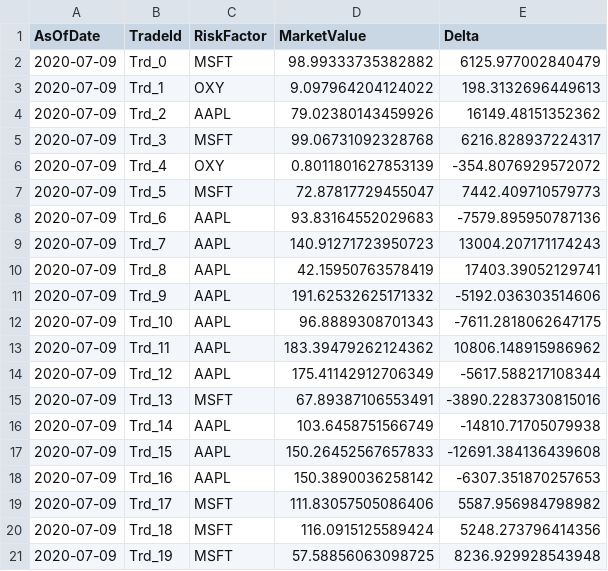
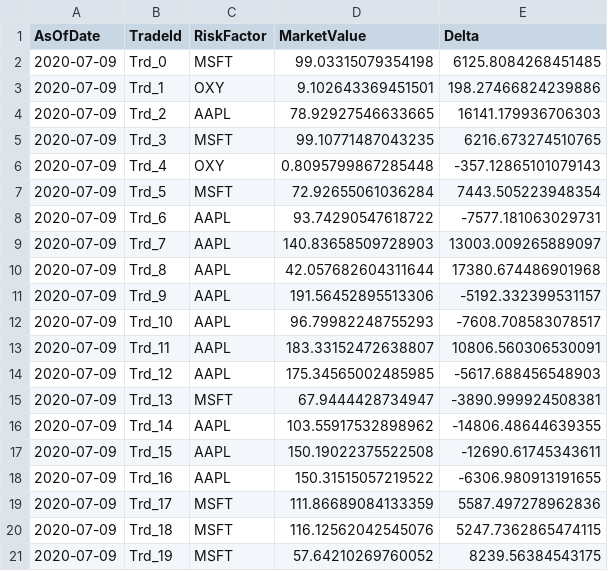
Before and after one commit to tiphanieqch/notebooks, a CSV file: finance/real-time-risk/risk_data.csv, drawn as a sheet.

Commit message:
adding kafka feed example and a custom serializer example into the real-time-risk story

```diff
--- a/finance/real-time-risk/risk_data.csv
+++ b/finance/real-time-risk/risk_data.csv
@@ -1,21 +1,21 @@
 AsOfDate,TradeId,RiskFactor,MarketValue,Delta
-2020-07-09,Trd_0,MSFT,98.99333735382882,6125.977002840479
-2020-07-09,Trd_1,OXY,9.097964204124022,198.3132696449613
-2020-07-09,Trd_2,AAPL,79.02380143459926,16149.48151352362
-2020-07-09,Trd_3,MSFT,99.06731092328768,6216.828937224317
-2020-07-09,Trd_4,OXY,0.8011801627853139,-354.8076929572072
-2020-07-09,Trd_5,MSFT,72.87817729455047,7442.409710579773
-2020-07-09,Trd_6,AAPL,93.83164552029683,-7579.895950787136
-2020-07-09,Trd_7,AAPL,140.91271723950723,13004.207171174243
-2020-07-09,Trd_8,AAPL,42.15950763578419,17403.39052129741
-2020-07-09,Trd_9,AAPL,191.62532625171332,-5192.036303514606
-2020-07-09,Trd_10,AAPL,96.8889308701343,-7611.2818062647175
-2020-07-09,Trd_11,AAPL,183.39479262124362,10806.148915986962
-2020-07-09,Trd_12,AAPL,175.41142912706349,-5617.588217108344
-2020-07-09,Trd_13,MSFT,67.89387106553491,-3890.2283730815016
-2020-07-09,Trd_14,AAPL,103.6458751566749,-14810.71705079938
-2020-07-09,Trd_15,AAPL,150.26452567657833,-12691.384136439608
-2020-07-09,Trd_16,AAPL,150.3890036258142,-6307.351870257653
-2020-07-09,Trd_17,MSFT,111.83057505086406,5587.956984798982
-2020-07-09,Trd_18,MSFT,116.0915125589424,5248.273796414356
-2020-07-09,Trd_19,MSFT,57.58856063098725,8236.929928543948
+2020-07-09,Trd_0,MSFT,99.03315079354198,6125.8084268451485
+2020-07-09,Trd_1,OXY,9.102643369451501,198.27466824239886
+2020-07-09,Trd_2,AAPL,78.92927546633665,16141.179936706303
+2020-07-09,Trd_3,MSFT,99.10771487043235,6216.673274510765
+2020-07-09,Trd_4,OXY,0.8095799867285448,-357.12865101079143
+2020-07-09,Trd_5,MSFT,72.92655061036284,7443.505223948354
+2020-07-09,Trd_6,AAPL,93.74290547618722,-7577.181063029731
+2020-07-09,Trd_7,AAPL,140.83658509728903,13003.009265889097
+2020-07-09,Trd_8,AAPL,42.057682604311644,17380.674486901968
+2020-07-09,Trd_9,AAPL,191.56452895513306,-5192.332399531157
+2020-07-09,Trd_10,AAPL,96.79982248755293,-7608.708583078517
+2020-07-09,Trd_11,AAPL,183.33152472638807,10806.560306530091
+2020-07-09,Trd_12,AAPL,175.34565002485985,-5617.688456548903
+2020-07-09,Trd_13,MSFT,67.9444428734947,-3890.999924508381
+2020-07-09,Trd_14,AAPL,103.55917532898962,-14806.48644639355
+2020-07-09,Trd_15,AAPL,150.19022375522508,-12690.61745343611
+2020-07-09,Trd_16,AAPL,150.31515057219522,-6306.980913191655
+2020-07-09,Trd_17,MSFT,111.86689084133359,5587.497278962836
+2020-07-09,Trd_18,MSFT,116.12562042545076,5247.7362865474115
+2020-07-09,Trd_19,MSFT,57.64210269760052,8239.56384543175
```
Also changed, not shown: 7 other files.
